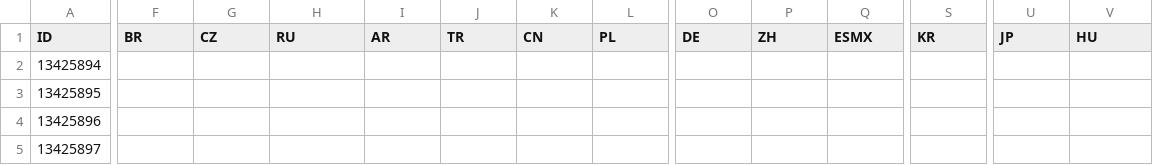
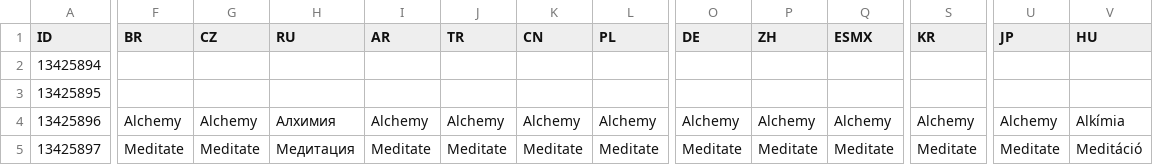
Before and after one commit to Modcrab/Brew_With_A_View, a CSV file: modalchemyrequiresmeditation/LocalEditorStringDataBaseW3_UTF8_mod_export.csv, drawn as a sheet; only a part is shown, gaps mark what is left out; the diff covers the shown part only; the diff names each change by its address in the sheet, - before the commit and + after, or states it on an @@ line.

Commit message:
Added Russian and Hungarian translations; fixed case where button prompt translations were over half the width they had been given (needs testing); default to English for missing localizations to avoid empty button prompts

```diff
--- a/modalchemyrequiresmeditation/LocalEditorStringDataBaseW3_UTF8_mod_export.csv
+++ b/modalchemyrequiresmeditation/LocalEditorStringDataBaseW3_UTF8_mod_export.csv
-F4 (BR): (empty)
+F4 (BR): Alchemy
-G4 (CZ): (empty)
+G4 (CZ): Alchemy
-H4 (RU): (empty)
+H4 (RU): Алхимия
-I4 (AR): (empty)
+I4 (AR): Alchemy
-J4 (TR): (empty)
+J4 (TR): Alchemy
-K4 (CN): (empty)
+K4 (CN): Alchemy
-L4 (PL): (empty)
+L4 (PL): Alchemy
-O4 (DE): (empty)
+O4 (DE): Alchemy
-P4 (ZH): (empty)
+P4 (ZH): Alchemy
-Q4 (ESMX): (empty)
+Q4 (ESMX): Alchemy
-S4 (KR): (empty)
+S4 (KR): Alchemy
-U4 (JP): (empty)
+U4 (JP): Alchemy
-V4 (HU): (empty)
+V4 (HU): Alkímia
-F5 (BR): (empty)
+F5 (BR): Meditate
-G5 (CZ): (empty)
+G5 (CZ): Meditate
-H5 (RU): (empty)
+H5 (RU): Медитация
-I5 (AR): (empty)
+I5 (AR): Meditate
-J5 (TR): (empty)
+J5 (TR): Meditate
-K5 (CN): (empty)
+K5 (CN): Meditate
-L5 (PL): (empty)
+L5 (PL): Meditate
-O5 (DE): (empty)
+O5 (DE): Meditate
-P5 (ZH): (empty)
+P5 (ZH): Meditate
-Q5 (ESMX): (empty)
+Q5 (ESMX): Meditate
-S5 (KR): (empty)
+S5 (KR): Meditate
-U5 (JP): (empty)
+U5 (JP): Meditate
-V5 (HU): (empty)
+V5 (HU): Meditáció
```
Also changed, not shown: 130 edited cells elsewhere in this file, 4 other files.
